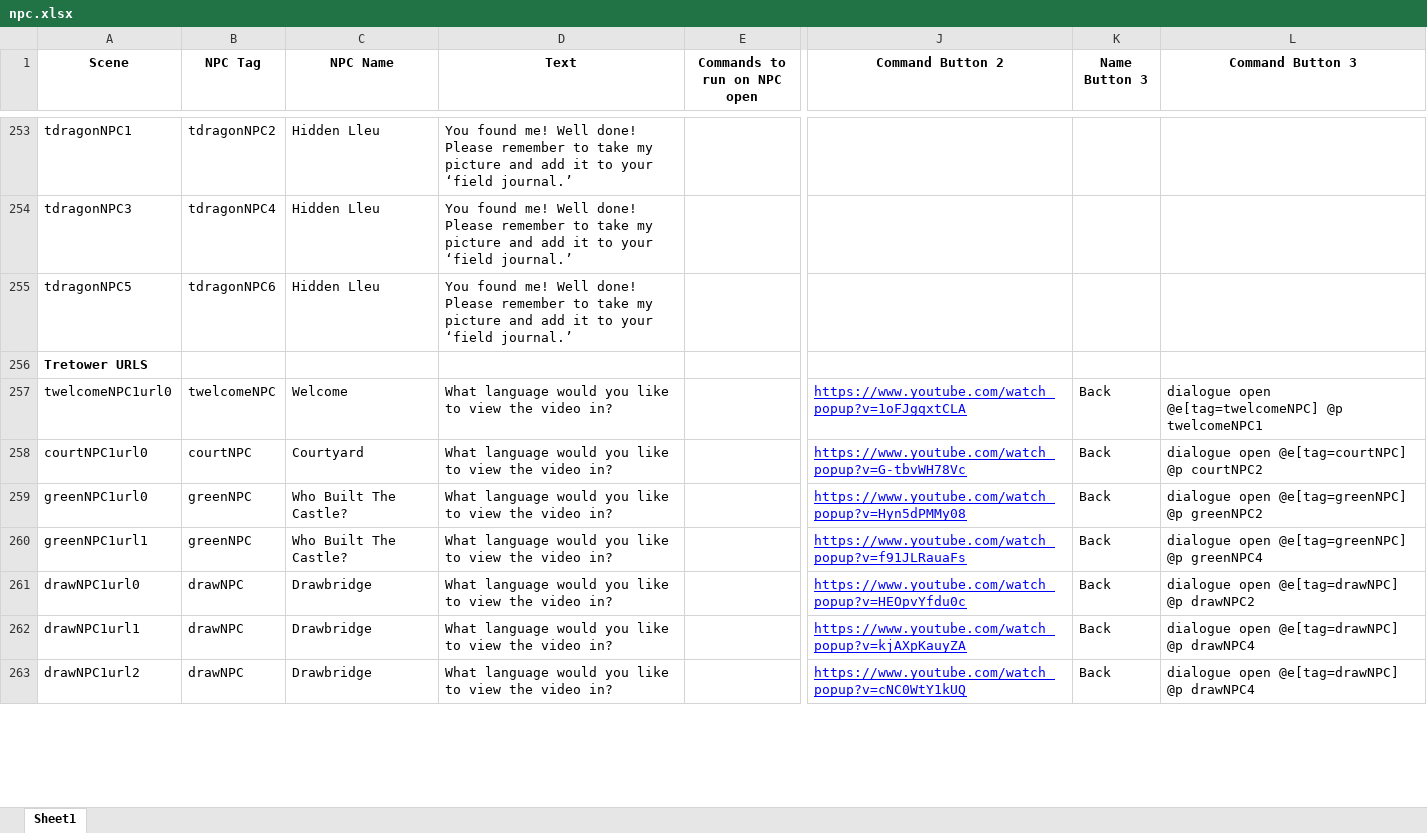
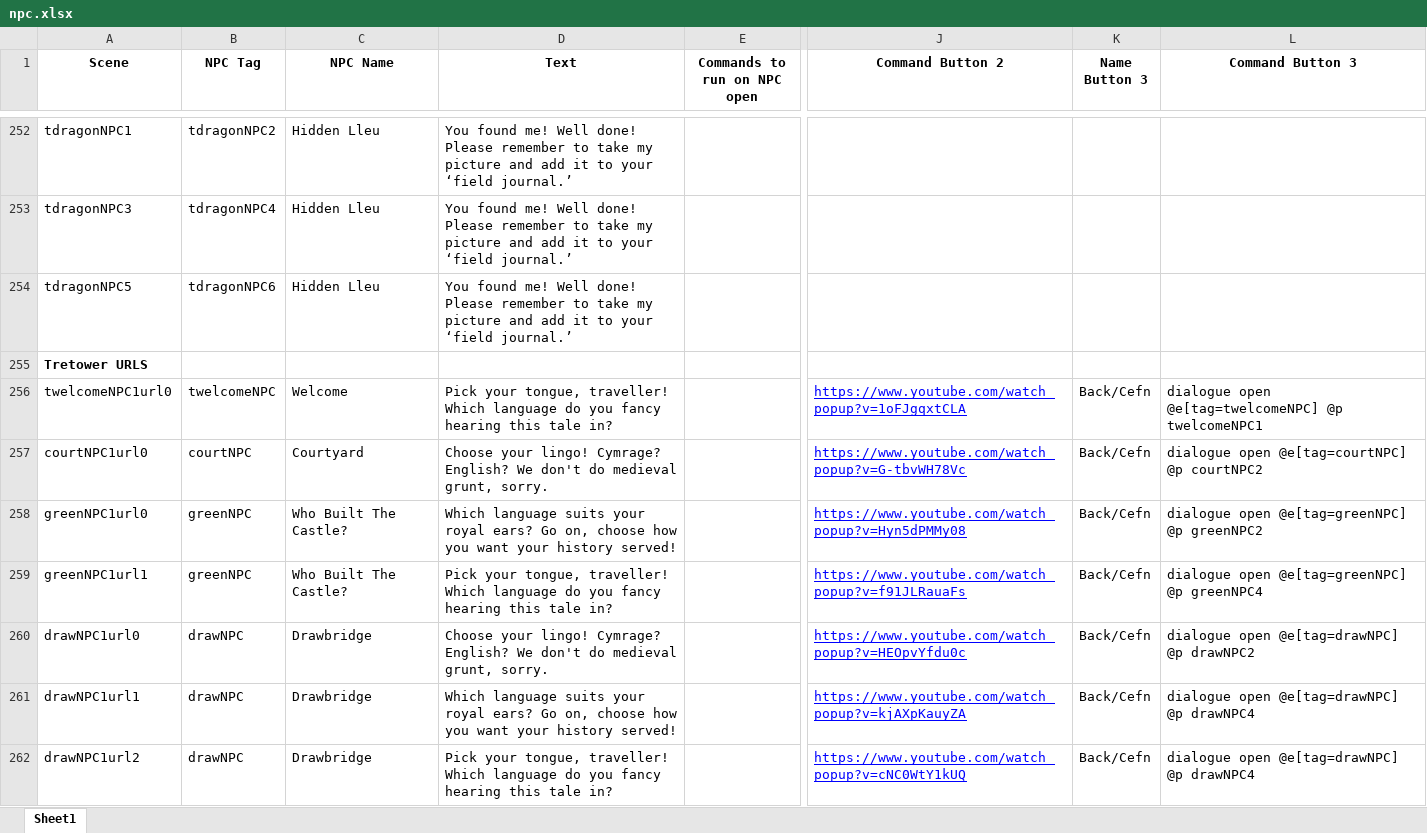
Before and after one commit to BlockBuilderJoe/Cadw-new, an Excel workbook: education/cadw_bp/dialogue/npc.xlsx, sheet Sheet1, drawn as a sheet; only a part is shown, gaps mark what is left out; values as stored, in another font and other column widths than the file's, no borders; addresses are those after the commit; the diff covers the shown part only; the diff names each change by its address in the sheet, - before the commit and + after, or states it on an @@ line.

```diff
--- a/education/cadw_bp/dialogue/npc.xlsx (sheet Sheet1)
+++ b/education/cadw_bp/dialogue/npc.xlsx (sheet Sheet1)
-D256 (Text): What language would you like to view the video in?
+D256 (Text): Pick your tongue, traveller! Which language do you fancy hearing this tale in?
-K256:K262 (Name Button 3): Back
+K256:K262 (Name Button 3): Back/Cefn
-D257 (Text): What language would you like to view the video in?
+D257 (Text): Choose your lingo! Cymrage? English? We don't do medieval grunt, sorry.
-D258 (Text): What language would you like to view the video in?
+D258 (Text): Which language suits your royal ears? Go on, choose how you want your history served!
-D259 (Text): What language would you like to view the video in?
+D259 (Text): Pick your tongue, traveller! Which language do you fancy hearing this tale in?
-D260 (Text): What language would you like to view the video in?
+D260 (Text): Choose your lingo! Cymrage? English? We don't do medieval grunt, sorry.
-D261 (Text): What language would you like to view the video in?
+D261 (Text): Which language suits your royal ears? Go on, choose how you want your history served!
-D262 (Text): What language would you like to view the video in?
+D262 (Text): Pick your tongue, traveller! Which language do you fancy hearing this tale in?
```
Also changed, not shown: 1 removed row and 90 edited cells elsewhere in this sheet, 38 other files.
